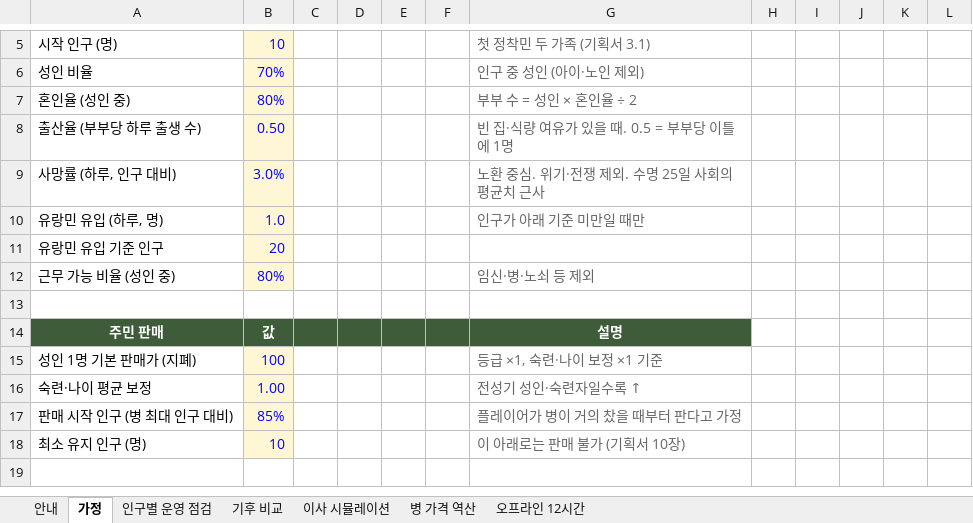
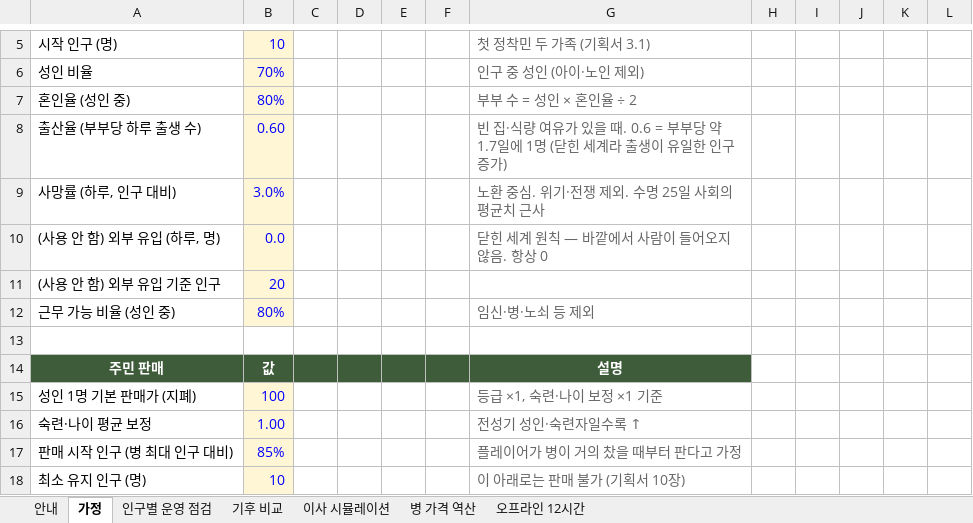
Before and after one commit to DH-KIM-hug/HELLO-SETTLER, an Excel workbook: docs/balance_v1.xlsx, sheet 가정, drawn as a sheet; only a part is shown, gaps mark what is left out; the shorter side is filled out with more unchanged rows; values as stored, in another font and other column widths than the file's, no borders; removed rows and columns are numbered as before the commit, all else as after; the diff names each change by its address in the sheet, - before the commit and + after, or states it on an @@ line.

```diff
--- a/docs/balance_v1.xlsx (sheet 가정)
+++ b/docs/balance_v1.xlsx (sheet 가정)
-B8: 0.50
+B8: 0.60
-G8: …을 때. 0.5 = 부부당 이틀에 1명
+G8: …을 때. 0.6 = 부부당 약 1.7일에 1명 (닫힌 세계라 출생이 유일한 인구 증가)
-row 10: 유랑민 유입 (하루, 명) | 1.0 |  |  |  |  | 인구가 아래 기준 미만일 때만
+row 10: (사용 안 함) 외부 유입 (하루, 명) | 0.0 |  |  |  |  | 닫힌 세계 원칙 — 바깥에서 사람이 들어오지 않음. 항상 0
-A11: 유랑민 유입 기준 인구
+A11: (사용 안 함) 외부 유입 기준 인구
```
Also changed, not shown: sheet 이사 시뮬레이션, sheet 병 가격 역산, sheet 오프라인 12시간, charts or pictures, 4 other files.
